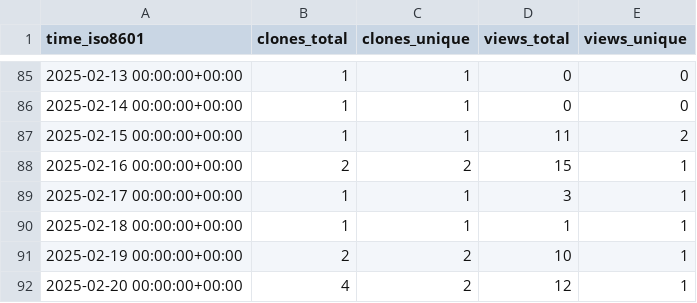
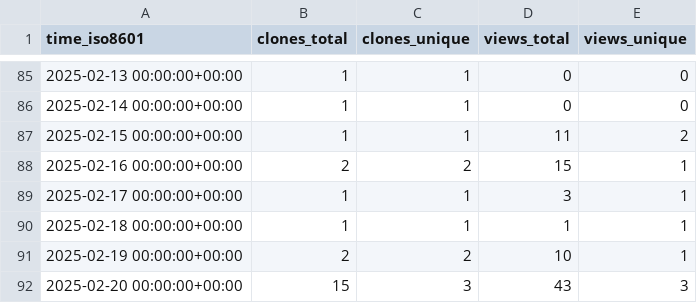
Before and after one commit to CTF-FlagFrenzy/challenges, a CSV file: CTF-FlagFrenzy/challenges/ghrs-data/views_clones_aggregate.csv, drawn as a sheet; only a part is shown, gaps mark what is left out.

```diff
--- a/CTF-FlagFrenzy/challenges/ghrs-data/views_clones_aggregate.csv
+++ b/CTF-FlagFrenzy/challenges/ghrs-data/views_clones_aggregate.csv
@@ -91,2 +91,2 @@ time_iso8601,clones_total,clones_unique,views_total,views_unique
 2025-02-19 00:00:00+00:00,2,2,10,1
-2025-02-20 00:00:00+00:00,4,2,12,1
+2025-02-20 00:00:00+00:00,15,3,43,3
```
Also changed, not shown: 1 other file.
